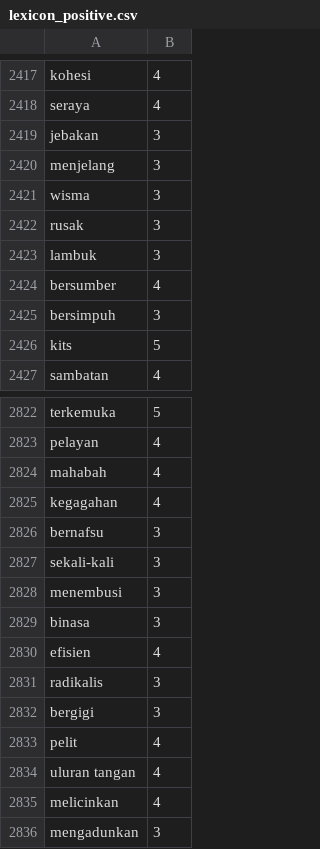
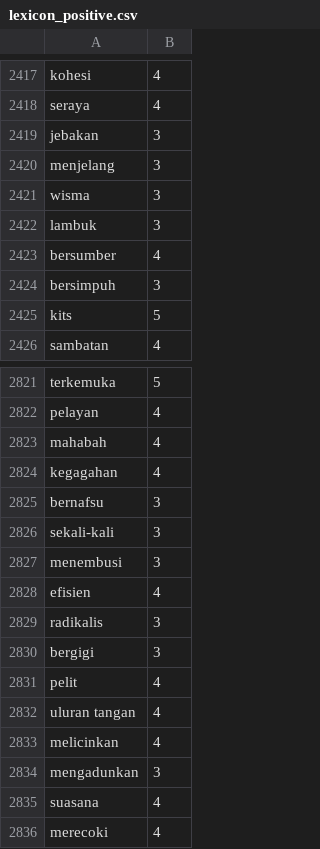
Before and after one commit to royraflesmatorangpasaribu/model-hate-speech, a CSV file: lexicon_positive.csv, drawn as a sheet; only a part is shown, gaps mark what is left out; the shorter side is filled out with more unchanged rows.

Commit message:
Update lexicon_positive.csv

```diff
--- a/lexicon_positive.csv
+++ b/lexicon_positive.csv
@@ -2421,3 +2421,2 @@ menjelang,3
 wisma,3
-rusak,3
 lambuk,3
@@ -2828,3 +2827,2 @@ sekali-kali,3
 menembusi,3
-binasa,3
 efisien,4
```
